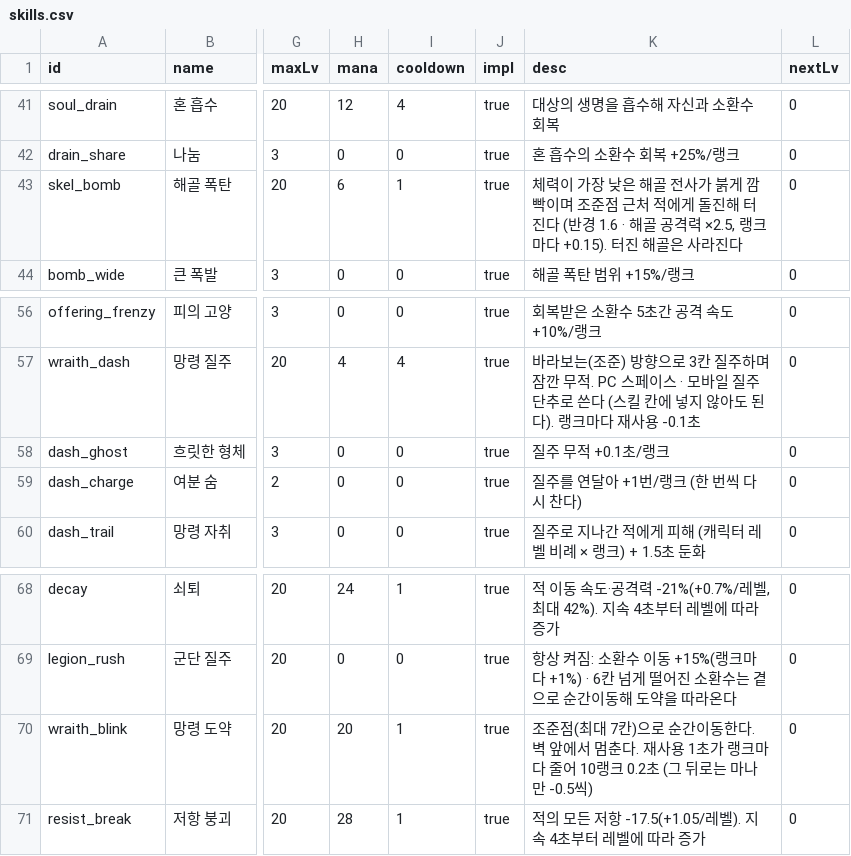
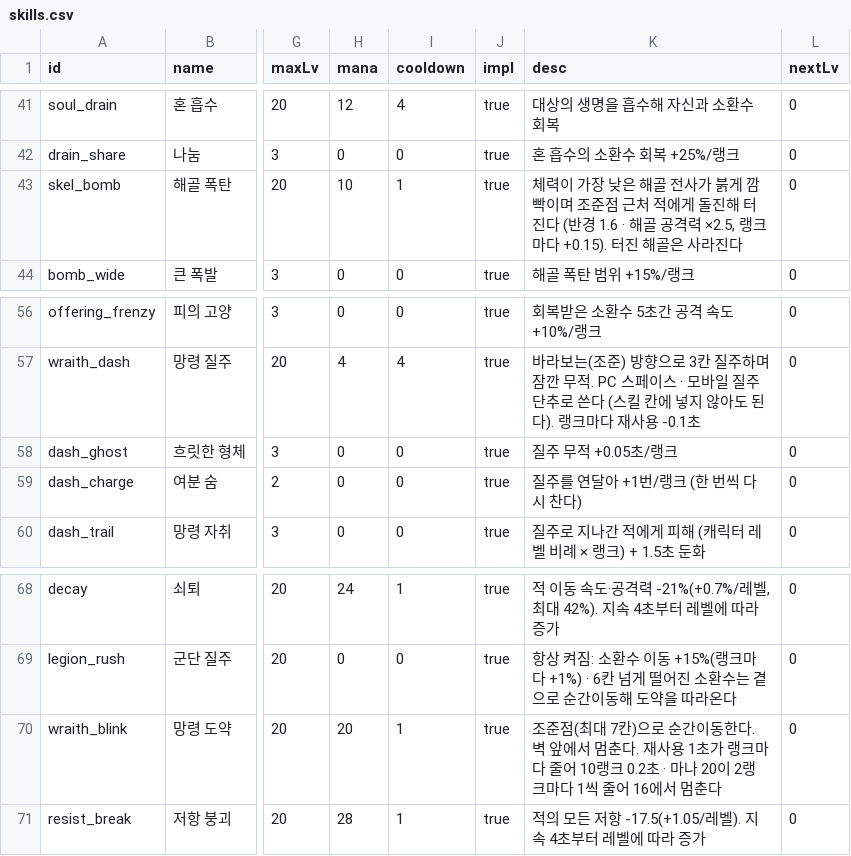
Before and after one commit to mogoshop/catch-and-keep, a CSV file: data/skills.csv, drawn as a sheet; only a part is shown, gaps mark what is left out; the diff names each change by its address in the sheet, - before the commit and + after, or states it on an @@ line.

```diff
--- a/data/skills.csv
+++ b/data/skills.csv
-H43 (mana): 6
+H43 (mana): 10
-K58 (desc): 질주 무적 +0.1초/랭크
+K58 (desc): 질주 무적 +0.05초/랭크
-K70 (desc): …0.2초 (그 뒤로는 마나만 -0.5씩)
+K70 (desc): …0.2초 · 마나 20이 2랭크마다 1씩 줄어 16에서 멈춘다
```
Also changed, not shown: data/config.csv, 6 other files.
